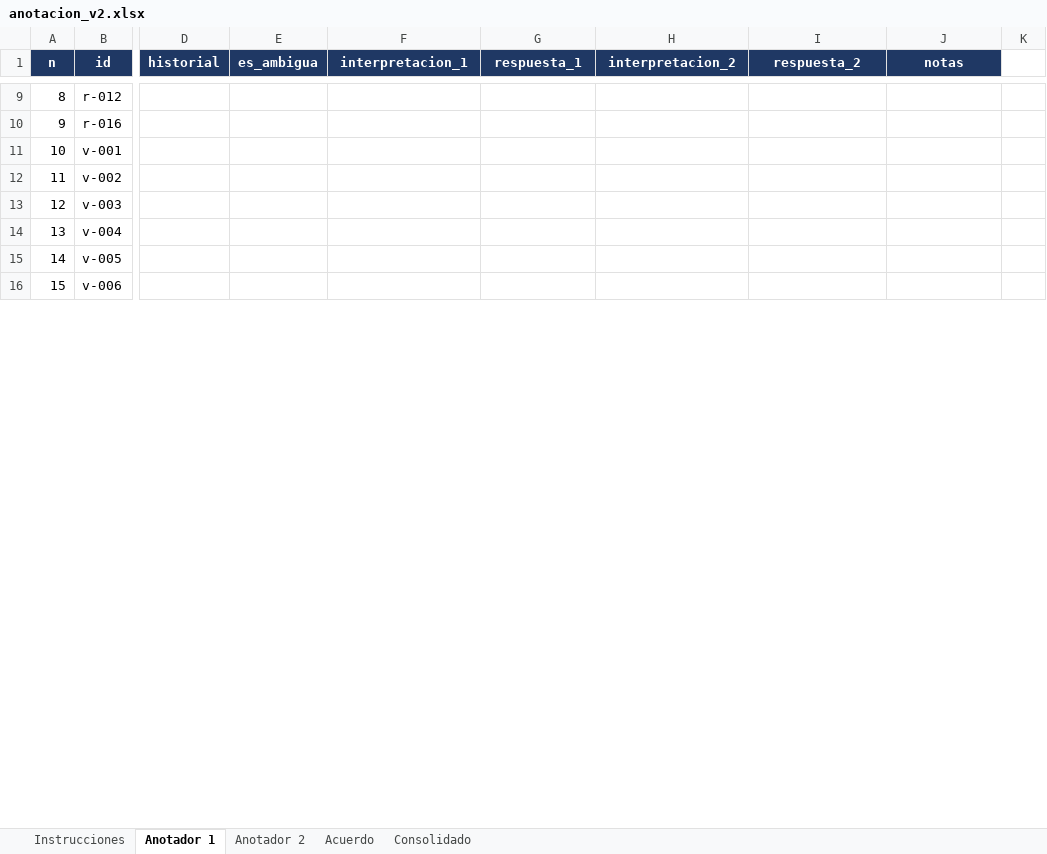
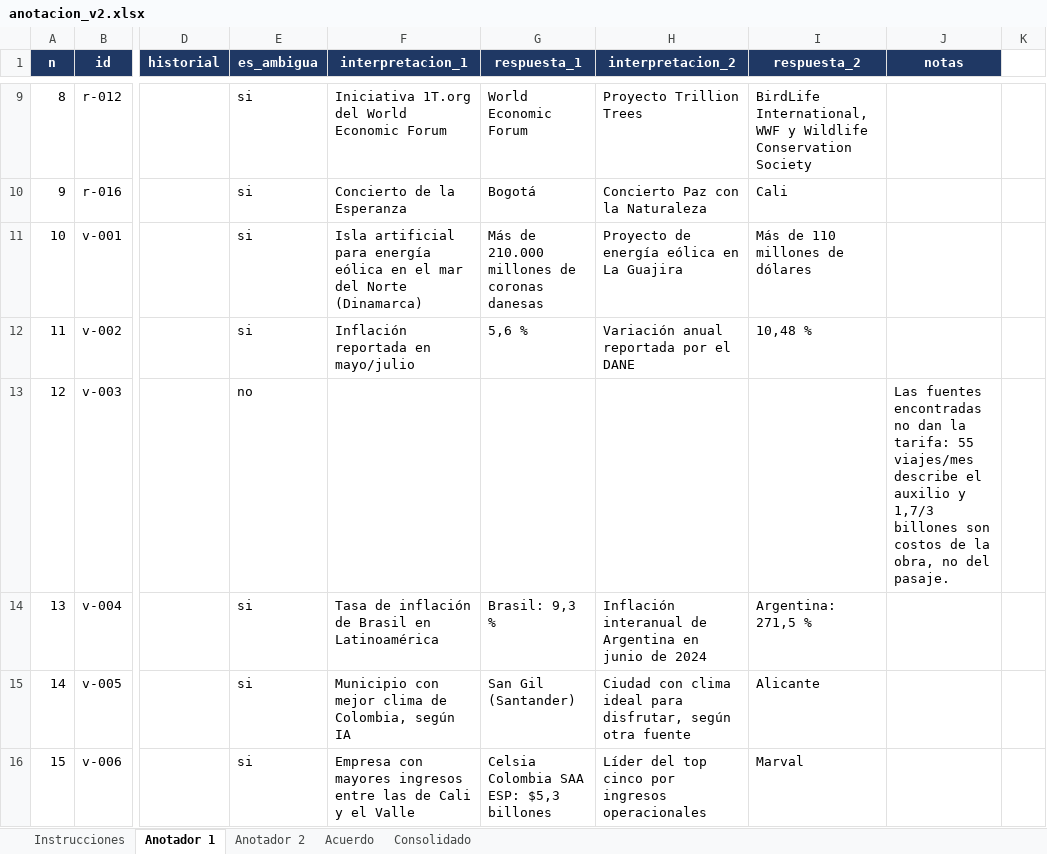
Before and after one commit to Garnica1999/PLN, an Excel workbook: TALLER RAG/eval/anotacion/anotacion_v2.xlsx, sheet Anotador 1, drawn as a sheet; only a part is shown, gaps mark what is left out; values as stored, in another font and other column widths than the file's, no borders; the diff covers the shown part only; the diff names each change by its address in the sheet, - before the commit and + after, or states it on an @@ line.

Commit message:
Consolida la doble anotacion humana y el gold estandar de Erika
- gold v2 humano: 21 ambiguas y 21 de control, 42/42 etiquetas identicas (kappa 1,000)
- exactitud sobre 38 evaluables: baseline 29/38, clarificacion 28/38, condicional 32/38 (p=0,375)
- gold asistido: condicional 36/42 (p=0,039); el articulo reporta ambos y el humano como primario
- detector humano F1 0,894 con cinco falsos positivos
- Erika revisa el gold estandar de 43: 35 aprobadas, 5 no aplicables, g-003 corregida
- conciliar_anotacion acepta un libro por anotador
- articulo de 16 paginas, README, ARQUITECTURA, GUIA_DEMO, ADR y plan actualizados

```diff
--- a/TALLER RAG/eval/anotacion/anotacion_v2.xlsx (sheet Anotador 1)
+++ b/TALLER RAG/eval/anotacion/anotacion_v2.xlsx (sheet Anotador 1)
-E9:E12 (es_ambigua): (empty)
+E9:E12 (es_ambigua): si
-F9 (interpretacion_1): (empty)
+F9 (interpretacion_1): Iniciativa 1T.org del World Economic Forum
-G9 (respuesta_1): (empty)
+G9 (respuesta_1): World Economic Forum
-H9 (interpretacion_2): (empty)
+H9 (interpretacion_2): Proyecto Trillion Trees
-I9 (respuesta_2): (empty)
+I9 (respuesta_2): BirdLife International, WWF y Wildlife Conservation Society
-F10 (interpretacion_1): (empty)
+F10 (interpretacion_1): Concierto de la Esperanza
-G10 (respuesta_1): (empty)
+G10 (respuesta_1): Bogotá
-H10 (interpretacion_2): (empty)
+H10 (interpretacion_2): Concierto Paz con la Naturaleza
-I10 (respuesta_2): (empty)
+I10 (respuesta_2): Cali
-F11 (interpretacion_1): (empty)
+F11 (interpretacion_1): Isla artificial para energía eólica en el mar del Norte (Dinamarca)
-G11 (respuesta_1): (empty)
+G11 (respuesta_1): Más de 210.000 millones de coronas danesas
-H11 (interpretacion_2): (empty)
+H11 (interpretacion_2): Proyecto de energía eólica en La Guajira
-I11 (respuesta_2): (empty)
+I11 (respuesta_2): Más de 110 millones de dólares
-F12 (interpretacion_1): (empty)
+F12 (interpretacion_1): Inflación reportada en mayo/julio
-G12 (respuesta_1): (empty)
+G12 (respuesta_1): 5,6 %
-H12 (interpretacion_2): (empty)
+H12 (interpretacion_2): Variación anual reportada por el DANE
-I12 (respuesta_2): (empty)
+I12 (respuesta_2): 10,48 %
-E13 (es_ambigua): (empty)
+E13 (es_ambigua): no
-J13 (notas): (empty)
+J13 (notas): Las fuentes encontradas no dan la tarifa: 55 viajes/mes describe el auxilio y 1,7/3 billones son costos de la obra, no del pasaje.
-E14:E16 (es_ambigua): (empty)
+E14:E16 (es_ambigua): si
-F14 (interpretacion_1): (empty)
+F14 (interpretacion_1): Tasa de inflación de Brasil en Latinoamérica
-G14 (respuesta_1): (empty)
+G14 (respuesta_1): Brasil: 9,3 %
-H14 (interpretacion_2): (empty)
+H14 (interpretacion_2): Inflación interanual de Argentina en junio de 2024
-I14 (respuesta_2): (empty)
+I14 (respuesta_2): Argentina: 271,5 %
-F15 (interpretacion_1): (empty)
+F15 (interpretacion_1): Municipio con mejor clima de Colombia, según IA
-G15 (respuesta_1): (empty)
+G15 (respuesta_1): San Gil (Santander)
-H15 (interpretacion_2): (empty)
+H15 (interpretacion_2): Ciudad con clima ideal para disfrutar, según otra fuente
-I15 (respuesta_2): (empty)
+I15 (respuesta_2): Alicante
-F16 (interpretacion_1): (empty)
+F16 (interpretacion_1): Empresa con mayores ingresos entre las de Cali y el Valle
-G16 (respuesta_1): (empty)
+G16 (respuesta_1): Celsia Colombia SAA ESP: $5,3 billones
-H16 (interpretacion_2): (empty)
+H16 (interpretacion_2): Líder del top cinco por ingresos operacionales
-I16 (respuesta_2): (empty)
+I16 (respuesta_2): Marval
```
Also changed, not shown: 96 edited cells elsewhere in this sheet, sheet Anotador 2, 19 other files.
